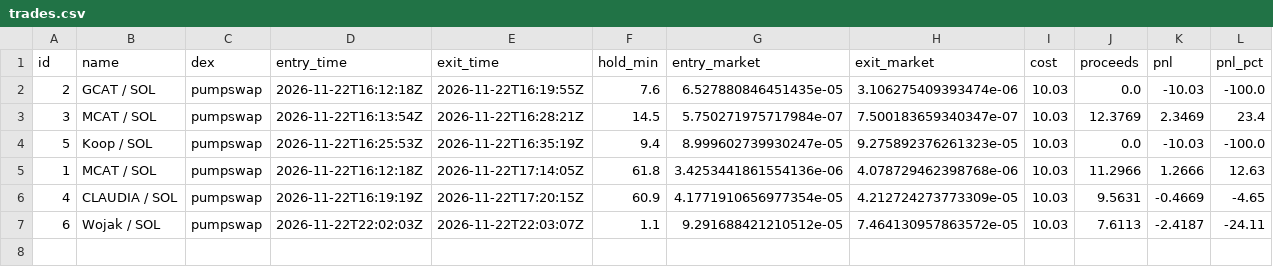
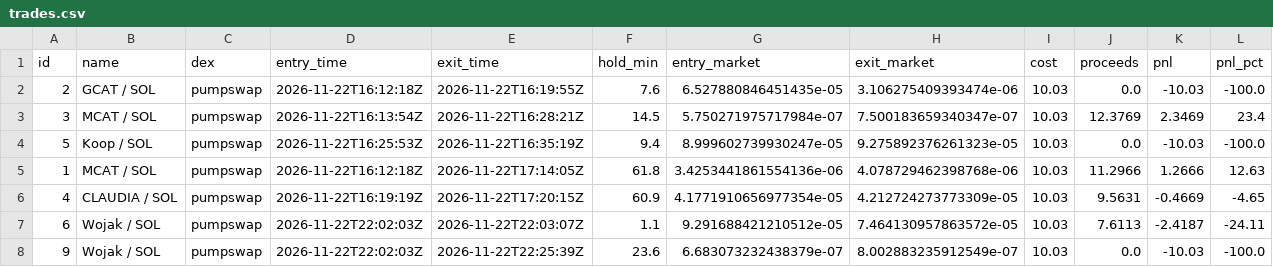
Before and after one commit to pigadasdimitris-alt/meme-paper-bot, a CSV file: docs/trades.csv, drawn as a sheet; only a part is shown; rows hold the shown columns only; the diff names each change by its address in the sheet, - before the commit and + after, or states it on an @@ line.

```diff
--- a/docs/trades.csv
+++ b/docs/trades.csv
+row 8: 9 | Wojak / SOL | pumpswap | 2026-11-22T22:02:03Z | 2026-11-22T22:25:39Z | 23.6 | 6.683073232438379e-07 | 8.002883235912549e-07 | 10.03 | 0.0 | -10.03 | -100.0
```
Also changed, not shown: 3 other files.
